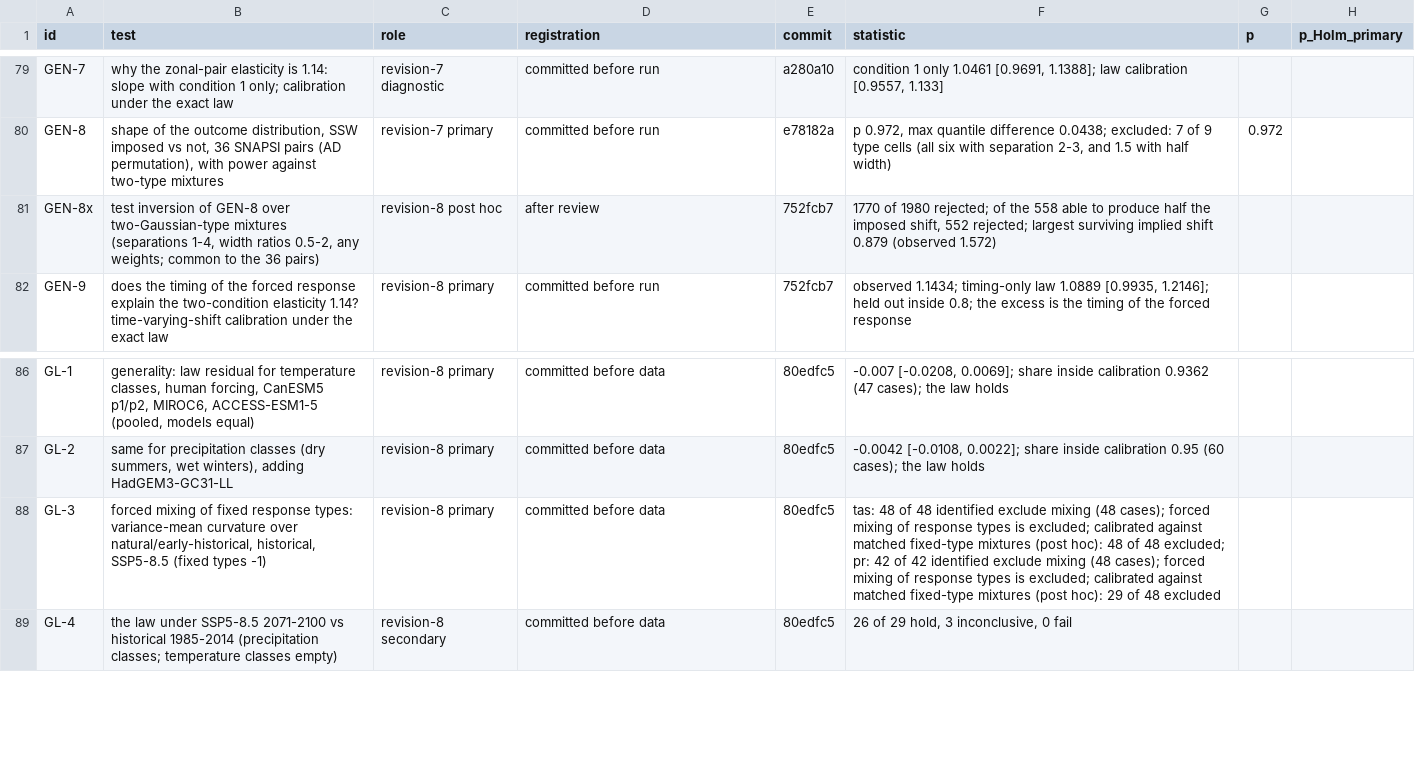
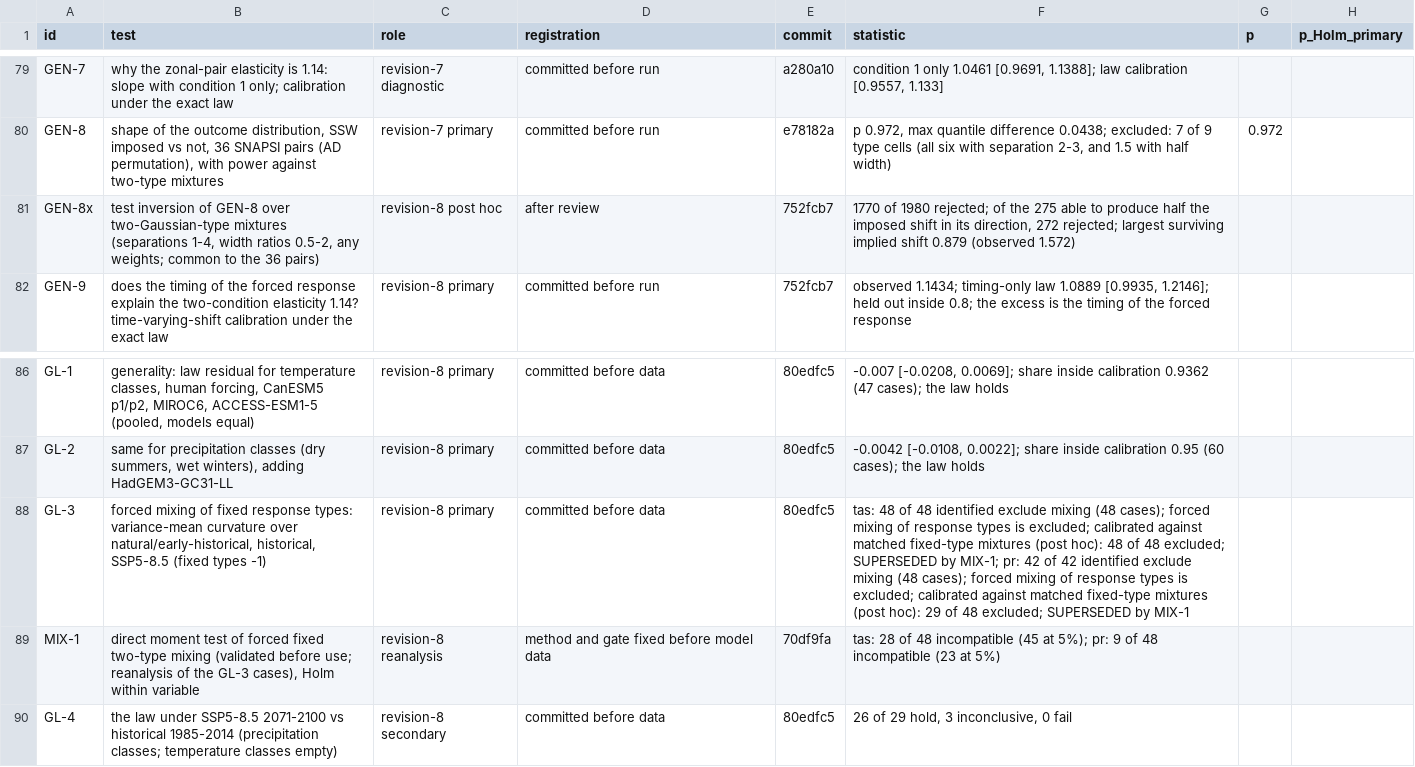
Before and after one commit to ProgrmerJack/Solar-Magnetic-Analysis, a CSV file: ssw-design-analysis/09_figures/out/tableED1_tests.csv, drawn as a sheet; only a part is shown, gaps mark what is left out.

Commit message:
Review fixes: paper's mixing claims now state the validated direct test (28/48 temperature, 9/48 precipitation after Holm; abstract, law section, Discussion, Methods, SI, Fig. 2d rho panel, ED row MIX-1; calibrated T3 marked superseded); G8x counts same-direction mixtures only (272 of 275); run-length bracket described correctly; prospective final analysis from 1 July 2036 with no incomplete window and a stored single verdict; stale Z7 line

```diff
--- a/ssw-design-analysis/09_figures/out/tableED1_tests.csv
+++ b/ssw-design-analysis/09_figures/out/tableED1_tests.csv
@@ -80,3 +80,3 @@ GEN-7,why the zonal-pair elasticity is 1.14: slope with condition 1 only; calibr
 GEN-8,"shape of the outcome distribution, SSW imposed vs not, 36 SNAPSI pairs (AD permutation), with power against two-type mixtures",revision-7 primary,committed before run,e78182a,"p 0.972, max quantile difference 0.0438; excluded: 7 of 9 type cells (all six with separation 2-3, and 1.5 with half width)",0.972,
-GEN-8x,"test inversion of GEN-8 over two-Gaussian-type mixtures (separations 1-4, width ratios 0.5-2, any weights; common to the 36 pairs)",revision-8 post hoc,after review,752fcb7,"1770 of 1980 rejected; of the 558 able to produce half the imposed shift, 552 rejected; largest surviving implied shift 0.879 (observed 1.572)",,
+GEN-8x,"test inversion of GEN-8 over two-Gaussian-type mixtures (separations 1-4, width ratios 0.5-2, any weights; common to the 36 pairs)",revision-8 post hoc,after review,752fcb7,"1770 of 1980 rejected; of the 275 able to produce half the imposed shift in its direction, 272 rejected; largest surviving implied shift 0.879 (observed 1.572)",,
 GEN-9,does the timing of the forced response explain the two-condition elasticity 1.14? time-varying-shift calibration under the exact law,revision-8 primary,committed before run,752fcb7,"observed 1.1434; timing-only law 1.0889 [0.9935, 1.2146]; held out inside 0.8; the excess is the timing of the forced response",,
@@ -87,3 +87,4 @@ GL-1,"generality: law residual for temperature classes, human forcing, CanESM5 p
 GL-2,"same for precipitation classes (dry summers, wet winters), adding HadGEM3-GC31-LL",revision-8 primary,committed before data,80edfc5,"-0.0042 [-0.0108, 0.0022]; share inside calibration 0.95 (60 cases); the law holds",,
-GL-3,"forced mixing of fixed response types: variance-mean curvature over natural/early-historical, historical, SSP5-8.5 (fixed types -1)",revision-8 primary,committed before data,80edfc5,tas: 48 of 48 identified exclude mixing (48 cases); forced mixing of response types is excluded; calibrated against matched fixed-type mixtures (post hoc): 48 of 48 excluded; pr: 42 of 42 identified exclude mixing (48 cases); forced mixing of response types is excluded; calibrated against matched fixed-type mixtures (post hoc): 29 of 48 excluded,,
+GL-3,"forced mixing of fixed response types: variance-mean curvature over natural/early-historical, historical, SSP5-8.5 (fixed types -1)",revision-8 primary,committed before data,80edfc5,tas: 48 of 48 identified exclude mixing (48 cases); forced mixing of response types is excluded; calibrated against matched fixed-type mixtures (post hoc): 48 of 48 excluded; SUPERSEDED by MIX-1; pr: 42 of 42 identified exclude mixing (48 cases); forced mixing of response types is excluded; calibrated against matched fixed-type mixtures (post hoc): 29 of 48 excluded; SUPERSEDED by MIX-1,,
+MIX-1,"direct moment test of forced fixed two-type mixing (validated before use; reanalysis of the GL-3 cases), Holm within variable",revision-8 reanalysis,method and gate fixed before model data,70df9fa,tas: 28 of 48 incompatible (45 at 5%); pr: 9 of 48 incompatible (23 at 5%),,
 GL-4,the law under SSP5-8.5 2071-2100 vs historical 1985-2014 (precipitation classes; temperature classes empty),revision-8 secondary,committed before data,80edfc5,"26 of 29 hold, 3 inconclusive, 0 fail",,
```
Also changed, not shown: 15 other files.
